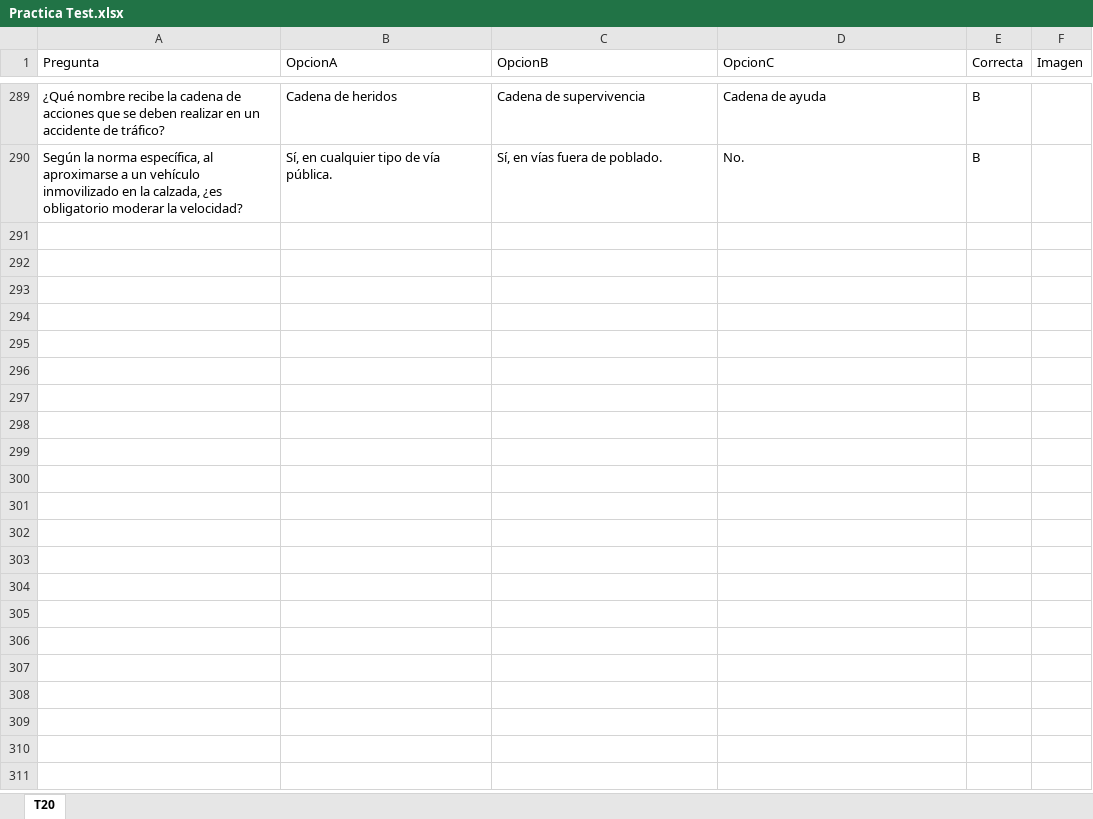
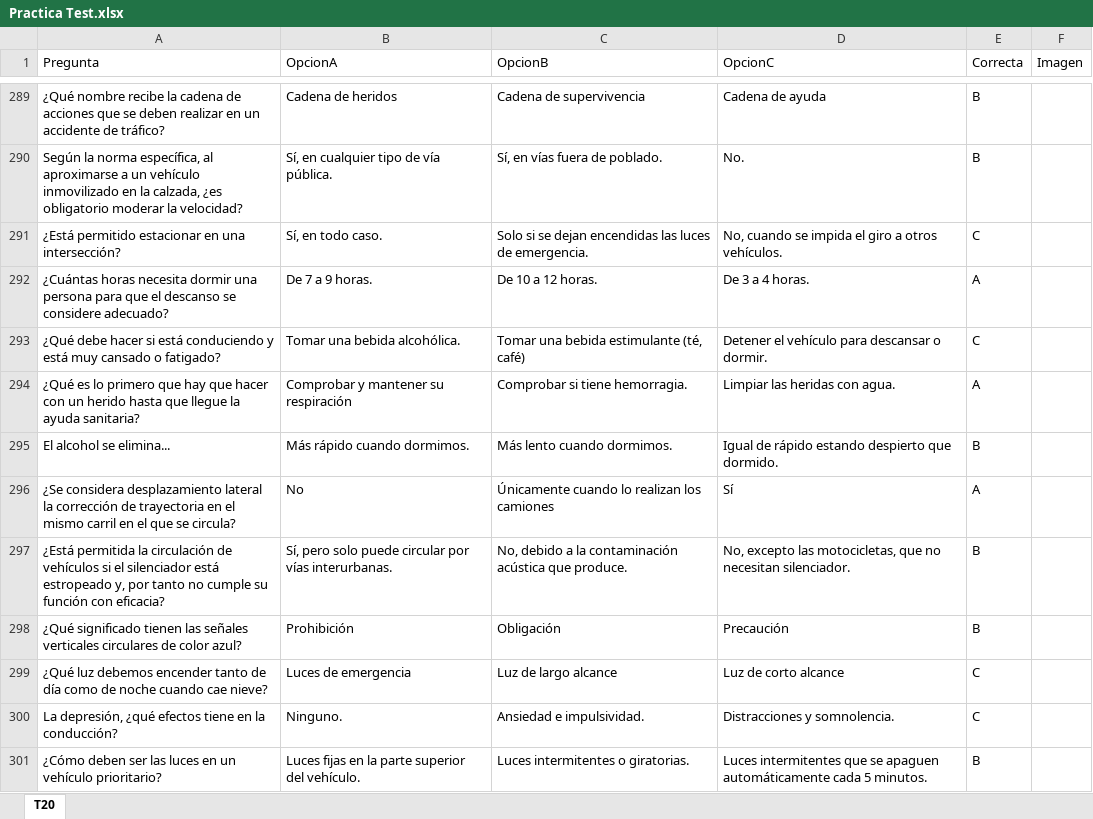
Before and after one commit to Yorchip/AUTOESCUELA, an Excel workbook: datos/Practica Test.xlsx, sheet T20, drawn as a sheet; only a part is shown, gaps mark what is left out; values as stored, in another font and other column widths than the file's, no borders; the diff covers the shown part only; the diff names each change by its address in the sheet, - before the commit and + after, or states it on an @@ line.

Commit message:
Add files via upload

```diff
--- a/datos/Practica Test.xlsx (sheet T20)
+++ b/datos/Practica Test.xlsx (sheet T20)
+row 291: ¿Está permitido estacionar en una intersección? | Sí, en todo caso. | Solo si se dejan encendidas las luces de emergencia. | No, cuando se impida el giro a otros vehículos. | C
+row 292: ¿Cuántas horas necesita dormir una persona para que el descanso se considere adecuado? | De 7 a 9 horas. | De 10 a 12 horas. | De 3 a 4 horas. | A
+row 293: ¿Qué debe hacer si está conduciendo y está muy cansado o fatigado? | Tomar una bebida alcohólica. | Tomar una bebida estimulante (té, café) | Detener el vehículo para descansar o dormir. | C
+row 294: ¿Qué es lo primero que hay que hacer con un herido hasta que llegue la ayuda sanitaria? | Comprobar y mantener su respiración | Comprobar si tiene hemorragia. | Limpiar las heridas con agua. | A
+row 295: El alcohol se elimina... | Más rápido cuando dormimos. | Más lento cuando dormimos. | Igual de rápido estando despierto que dormido. | B
+row 296: ¿Se considera desplazamiento lateral la corrección de trayectoria en el mismo carril en el que se circula? | No | Únicamente cuando lo realizan los camiones | Sí | A
+row 297: ¿Está permitida la circulación de vehículos si el silenciador está estropeado y, por tanto no cumple su función con eficacia? | Sí, pero solo puede circular por vías interurbanas. | No, debido a la contaminación acústica que produce. | No, excepto las motocicletas, que no necesitan silenciador. | B
+row 298: ¿Qué significado tienen las señales verticales circulares de color azul? | Prohibición | Obligación | Precaución | B
+row 299: ¿Qué luz debemos encender tanto de día como de noche cuando cae nieve? | Luces de emergencia | Luz de largo alcance | Luz de corto alcance | C
+row 300: La depresión, ¿qué efectos tiene en la conducción? | Ninguno. | Ansiedad e impulsividad. | Distracciones y somnolencia. | C
+row 301: ¿Cómo deben ser las luces en un vehículo prioritario? | Luces fijas en la parte superior del vehículo. | Luces intermitentes o giratorias. | Luces intermitentes que se apaguen automáticamente cada 5 minutos. | B
```
Also changed, not shown: 11 added rows elsewhere in this sheet.
